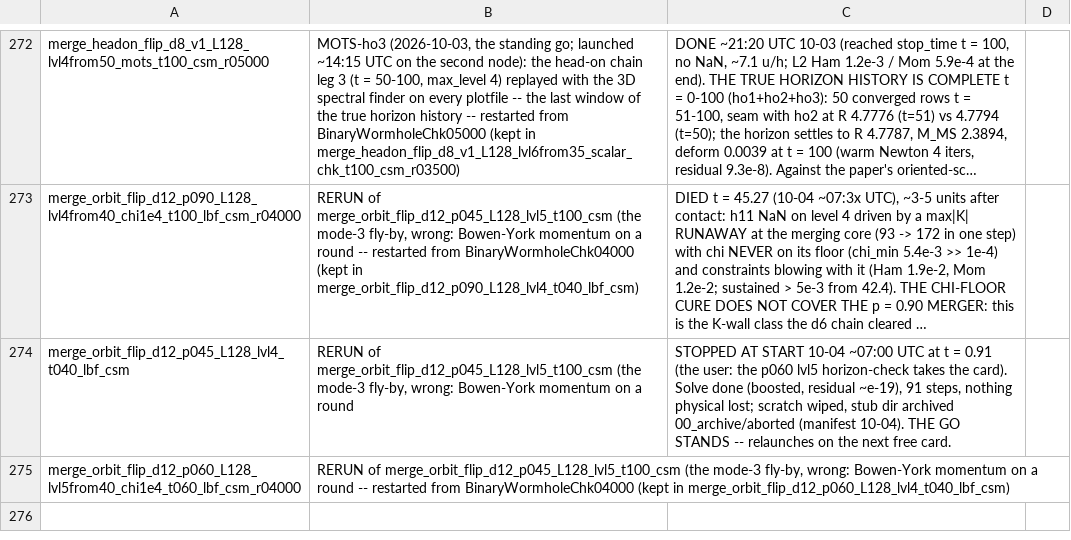
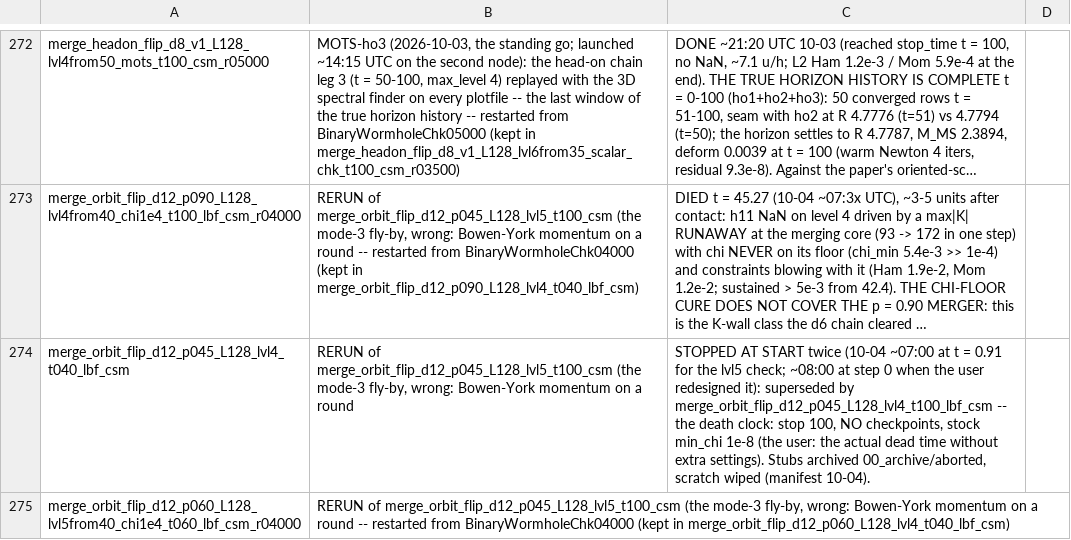
Before and after one commit to Nikchik-coder/GRTeclyn, a TSV file: results/merger/runs_registry.tsv, drawn as a sheet; only a part is shown, gaps mark what is left out; long unchanged cells end in …; the diff names each change by its address in the sheet, - before the commit and + after, or states it on an @@ line.

Commit message:
p045 redesigned on the user's word: t=100 death clock, no checkpoints
Stock min_chi 1e-8, no wall fixes -- measures the natural death time of
the p=0.45 arm between the clean scatter (p025) and the plunges (p060
wall 55.5, p09 K-wall 45.3). Live on card 1 since ~08:00 UTC; the two
t040 starts were stopped at/near step 0 and archived.

```diff
--- a/results/merger/runs_registry.tsv
+++ b/results/merger/runs_registry.tsv
-C274: …AT START 10-04 ~07:00 UTC at t = 0.91 (the user: the p060 lvl5 horizon-check takes the card). Solve done (boosted, residual ~e-19), 91 steps, nothing physical lost; scratch wiped, stub dir archived 00_archive/aborted (manifest 10-04). THE GO STANDS -- relaunches on the next free card.
+C274: …AT START twice (10-04 ~07:00 at t = 0.91 for the lvl5 check; ~08:00 at step 0 when the user redesigned it): superseded by merge_orbit_flip_d12_p045_L128_lvl4_t100_lbf_csm -- the death clock: stop 100, NO checkpoints, stock min_chi 1e-8 (the user: the actual dead time without extra settings). Stubs archived 00_archive/aborted, scratch wiped (manifest 10-04).
```
Also changed, not shown: 1 other file.
